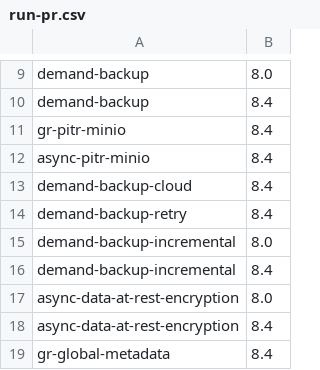
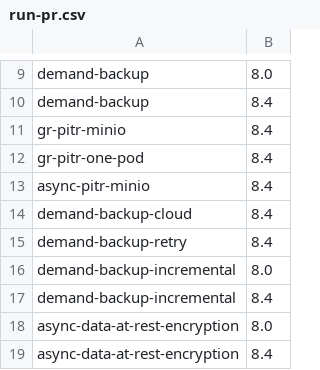
Before and after one commit to percona/percona-server-mysql-operator, a CSV file: e2e-tests/run-pr.csv, drawn as a sheet; only a part is shown, gaps mark what is left out; the shorter side is filled out with more unchanged rows.

Commit message:
add gr-pitr-one-pod test

```diff
--- a/e2e-tests/run-pr.csv
+++ b/e2e-tests/run-pr.csv
@@ -11,2 +11,3 @@ demand-backup,8.4
 gr-pitr-minio,8.4
+gr-pitr-one-pod,8.4
 async-pitr-minio,8.4
```
Also changed, not shown: e2e-tests/run-distro.csv, e2e-tests/run-release.csv, 21 other files.
